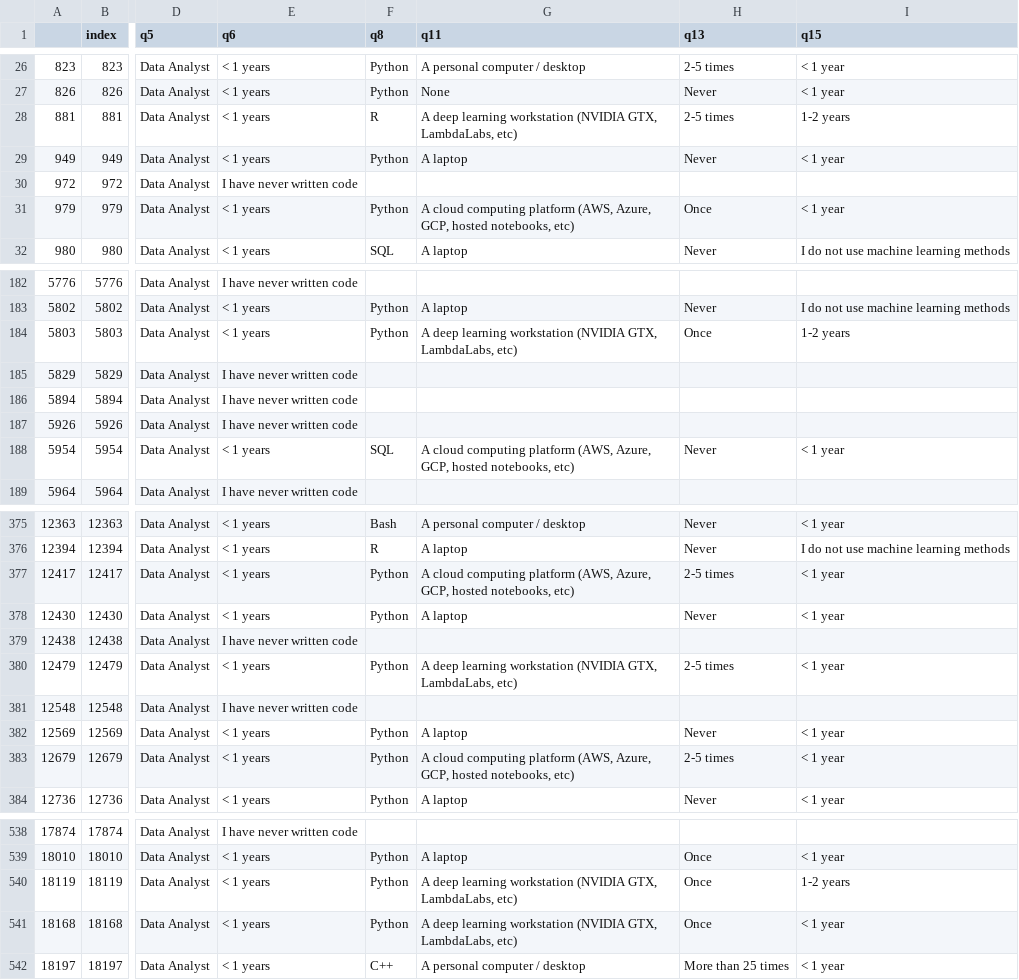
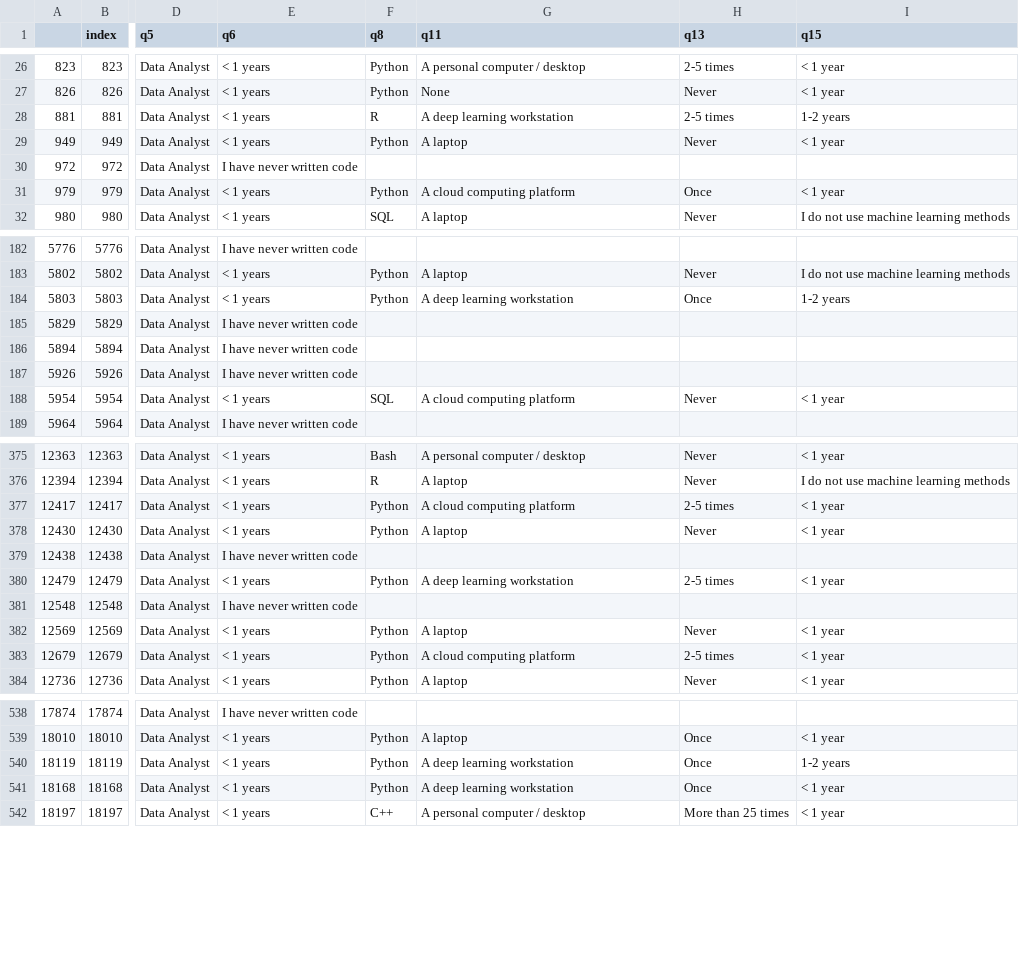
Before and after one commit to Adalab/project-DA-promo-b-modulo-2-team-2, a CSV file: datos/data_analyst.csv, drawn as a sheet; only a part is shown, gaps mark what is left out; the diff covers the shown part only; the diff names each change by its address in the sheet, - before the commit and + after, or states it on an @@ line.

```diff
--- a/datos/data_analyst.csv
+++ b/datos/data_analyst.csv
-G28 (q11): A deep learning workstation (NVIDIA GTX, LambdaLabs, etc)
+G28 (q11): A deep learning workstation
-G31 (q11): …computing platform (AWS, Azure, GCP, hosted notebooks, etc)
+G31 (q11): …computing platform
-G184 (q11): A deep learning workstation (NVIDIA GTX, LambdaLabs, etc)
+G184 (q11): A deep learning workstation
-G188 (q11): …computing platform (AWS, Azure, GCP, hosted notebooks, etc)
+G188 (q11): …computing platform
-G377 (q11): …computing platform (AWS, Azure, GCP, hosted notebooks, etc)
+G377 (q11): …computing platform
-G380 (q11): A deep learning workstation (NVIDIA GTX, LambdaLabs, etc)
+G380 (q11): A deep learning workstation
-G383 (q11): …computing platform (AWS, Azure, GCP, hosted notebooks, etc)
+G383 (q11): …computing platform
-G540:G541 (q11): A deep learning workstation (NVIDIA GTX, LambdaLabs, etc)
+G540:G541 (q11): A deep learning workstation
```
Also changed, not shown: 29 edited cells elsewhere in this file, 16 other files.
